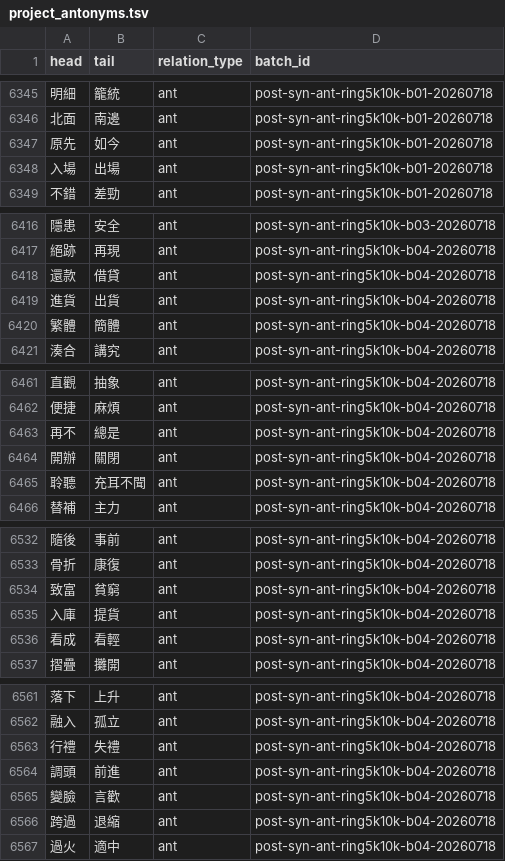
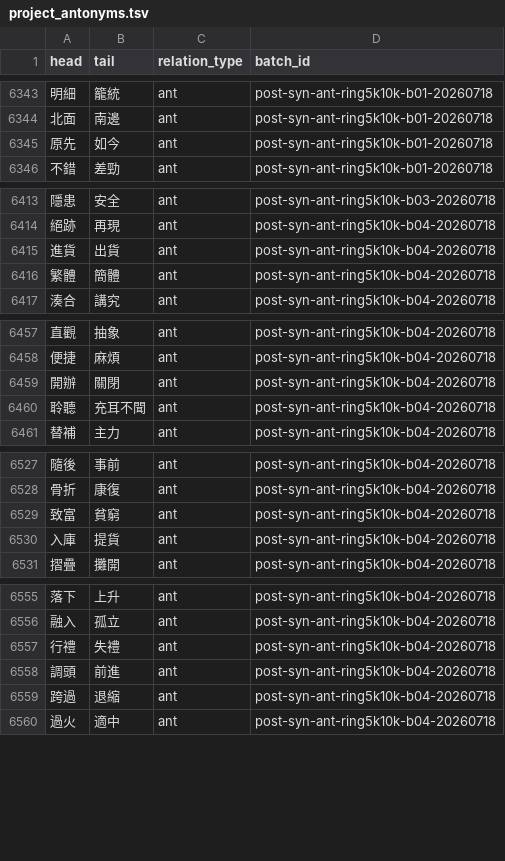
Before and after one commit to bill-iu/Canto-0243, a TSV file: data/syn_ant/project_antonyms.tsv, drawn as a sheet; only a part is shown, gaps mark what is left out; the diff covers the shown part only; the diff names each change by its address in the sheet, - before the commit and + after, or states it on an @@ line.

Commit message:
data(syn): P1 ring5k10k final sample audit PASS (93.3% ant / 86.3% nn)
Stratified census+sample over b01-b06; remove 17 weak ant pairs and
11 over-broad no_natural heads. Report under docs/research/.

```diff
--- a/data/syn_ant/project_antonyms.tsv
+++ b/data/syn_ant/project_antonyms.tsv
-row 6348: 入場 | 出場 | ant | post-syn-ant-ring5k10k-b01-20260718
-row 6418: 還款 | 借貸 | ant | post-syn-ant-ring5k10k-b04-20260718
-row 6463: 再不 | 總是 | ant | post-syn-ant-ring5k10k-b04-20260718
-row 6536: 看成 | 看輕 | ant | post-syn-ant-ring5k10k-b04-20260718
-row 6565: 變臉 | 言歡 | ant | post-syn-ant-ring5k10k-b04-20260718
```
Also changed, not shown: 12 removed rows elsewhere in this file, data/syn_ant/project_no_natural_antonyms.tsv, 4 other files.
